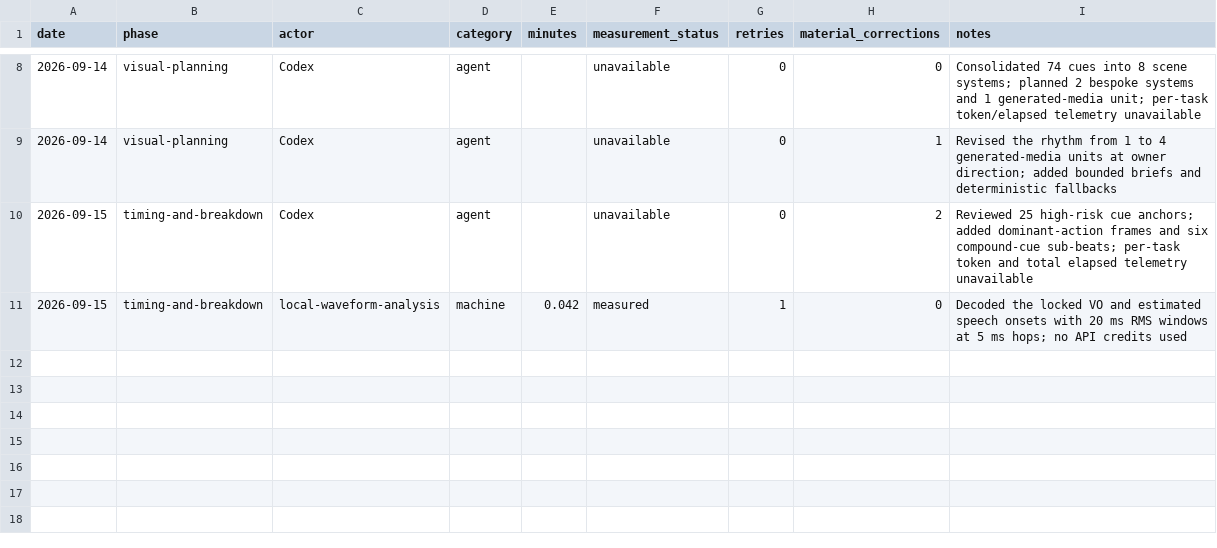
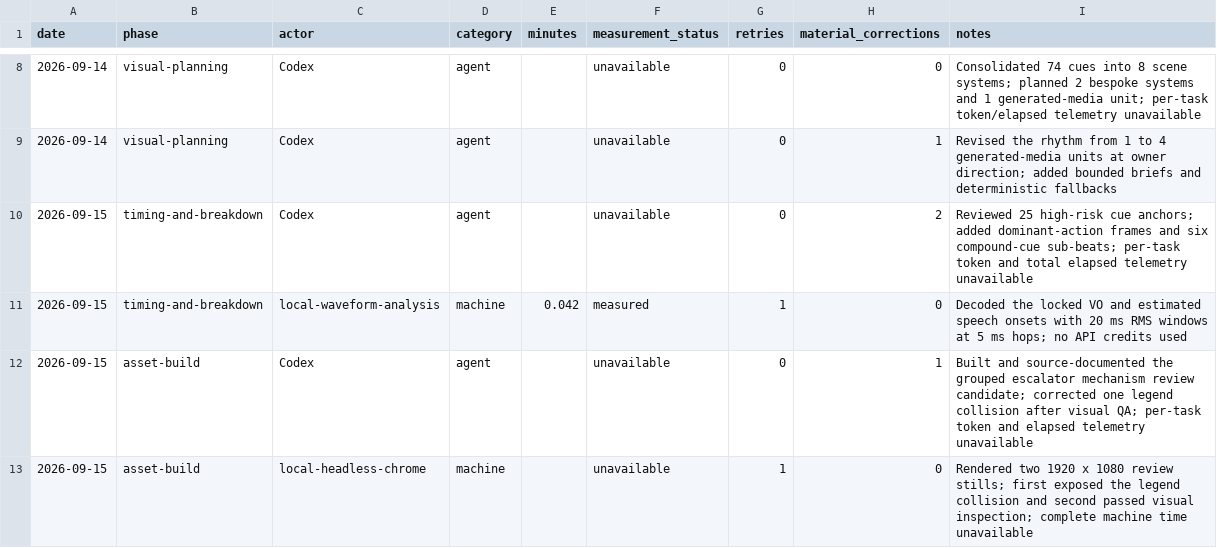
Before and after one commit to illsaid/midnight_everyman, a CSV file: work/hidden-systems-ep-02/time-log.csv, drawn as a sheet; only a part is shown, gaps mark what is left out; the diff names each change by its address in the sheet, - before the commit and + after, or states it on an @@ line.

Commit message:
Add Episode 02 escalator mechanism review

```diff
--- a/work/hidden-systems-ep-02/time-log.csv
+++ b/work/hidden-systems-ep-02/time-log.csv
+row 12: 2026-09-15 | asset-build | Codex | agent |  | unavailable | 0 | 1 | Built and source-documented the grouped escalator mechanism review candidate; corrected one legend collision after visual QA; per-task token and elapsed telemetry unavailable
+row 13: 2026-09-15 | asset-build | local-headless-chrome | machine |  | unavailable | 1 | 0 | Rendered two 1920 x 1080 review stills; first exposed the legend collision and second passed visual inspection; complete machine time unavailable
```
Also changed, not shown: 6 other files.
